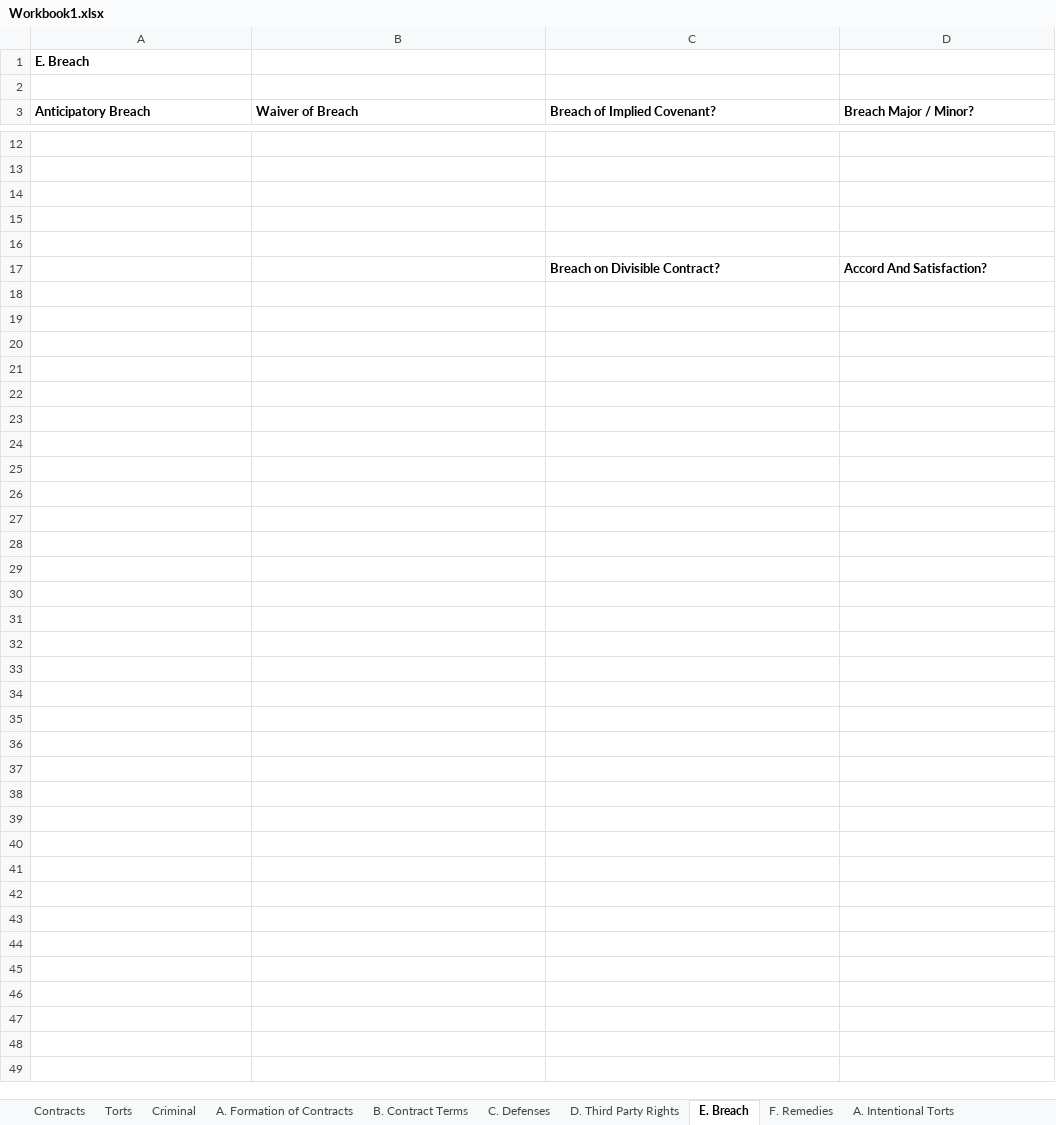
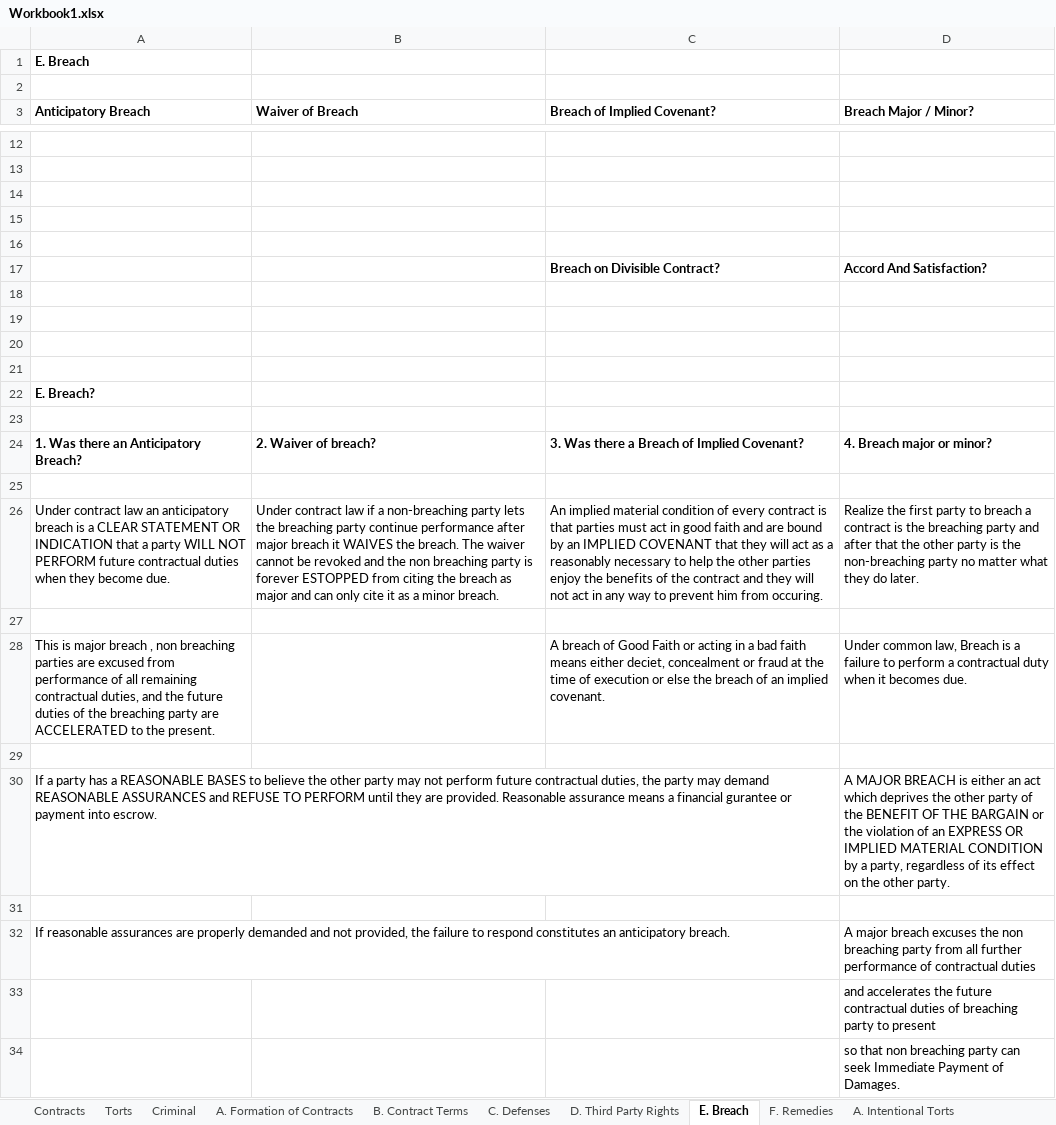
Before and after one commit to manishkhanchandani/classesrfeb, an Excel workbook: manish/courseLaw/LMR/Workbook1.xlsx, sheet E. Breach, drawn as a sheet; only a part is shown, gaps mark what is left out; values as stored, in another font and other column widths than the file's, no borders; the diff covers the shown part only; the diff names each change by its address in the sheet, - before the commit and + after, or states it on an @@ line.

```diff
--- a/manish/courseLaw/LMR/Workbook1.xlsx (sheet E. Breach)
+++ b/manish/courseLaw/LMR/Workbook1.xlsx (sheet E. Breach)
+row 18: (empty)
+row 19: (empty)
+row 20: (empty)
+row 21: (empty)
+row 22: E. Breach?
+row 23: (empty)
+row 24: 1. Was there an Anticipatory Breach? | 2. Waiver of breach? | 3. Was there a Breach of Implied Covenant? | 4. Breach major or minor?
+row 25: (empty)
+row 26: Under contract law an anticipatory breach is a CLEAR STATEMENT OR INDICATION that a party WILL NOT PERFORM future contractual duties when they become due. | Under contract law if a non-breaching party lets the breaching party continue performance after major breach it WAIVES the breach. The waiver cannot be revoked and the non breaching party is forever ESTOPPED from citing the breach as major and can only cite it as a minor breach. | An implied material condition of every contract is that parties must act in good faith and are bound by an IMPLIED COVENANT that they will act as a reasonably necessary to help the other parties enjoy the benefits of the contract and they will not act in any way to prevent him from occuring. | Realize the first party to breach a contract is the breaching party and after that the other party is the non-breaching party no matter what they do later.
+row 27: (empty)
+row 28: This is major breach , non breaching parties are excused from performance of all remaining contractual duties, and the future duties of the breaching party are ACCELERATED to the present. |  | A breach of Good Faith or acting in a bad faith means either deciet, concealment or fraud at the time of execution or else the breach of an implied covenant. | Under common law, Breach is a failure to perform a contractual duty when it becomes due.
+row 29: (empty)
+row 30: If a party has a REASONABLE BASES to believe the other party may not perform future contractual duties, the party may demand REASONABLE ASSURANCES and REFUSE TO PERFORM until they are provided. Reasonable assurance means a financial gurantee or payment into escrow. |  |  | A MAJOR BREACH is either an act which deprives the other party of the BENEFIT OF THE BARGAIN or the violation of an EXPRESS OR IMPLIED MATERIAL CONDITION by a party, regardless of its effect on the other party.
+row 31: (empty)
+row 32: If reasonable assurances are properly demanded and not provided, the failure to respond constitutes an anticipatory breach. |  |  | A major breach excuses the non breaching party from all further performance of contractual duties
+row 33:  |  |  | and accelerates the future contractual duties of breaching party to present
+row 34:  |  |  | so that non breaching party can seek Immediate Payment of Damages.
```
Also changed, not shown: 17 added rows elsewhere in this sheet, sheet F. Remedies.
